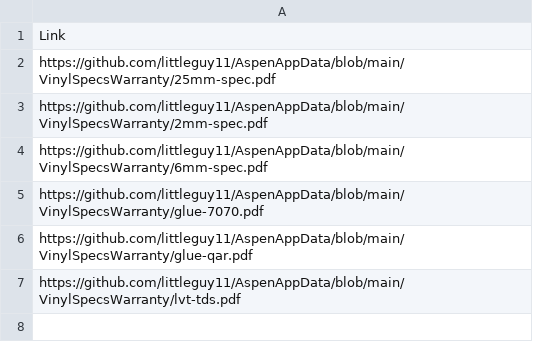
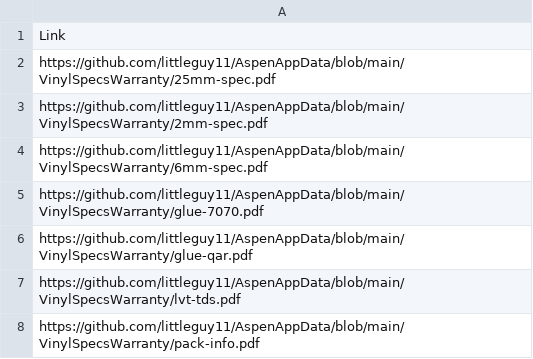
Before and after one commit to littleguy11/AspenAppData, a CSV file: VinylSpecWarranty.csv, drawn as a sheet.

Commit message:
Automated sync from Google Sheets

```diff
--- a/VinylSpecWarranty.csv
+++ b/VinylSpecWarranty.csv
@@ -7 +7,2 @@ https://github.com/littleguy11/AspenAppData/blob/main/VinylSpecsWarranty/glue-qa
 https://github.com/littleguy11/AspenAppData/blob/main/VinylSpecsWarranty/lvt-tds.pdf
+https://github.com/littleguy11/AspenAppData/blob/main/VinylSpecsWarranty/pack-info.pdf
```
